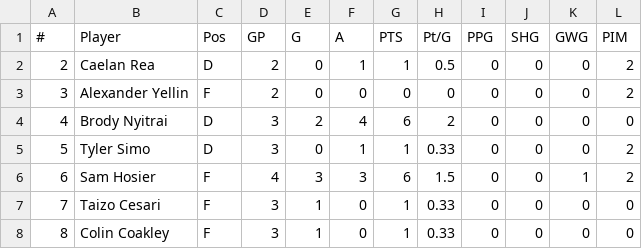
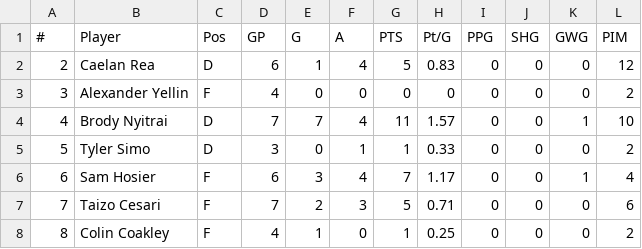
Before and after one commit to kyledbeene/vticehockey, a CSV file: M2A/stats/skaters-2026-27.csv, drawn as a sheet; only a part is shown; the diff covers the shown part only.

```diff
--- a/M2A/stats/skaters-2026-27.csv
+++ b/M2A/stats/skaters-2026-27.csv
@@ -1,8 +1,8 @@
 #,Player,Pos,GP,G,A,PTS,Pt/G,PPG,SHG,GWG,PIM
-2,Caelan Rea,D,2,0,1,1,0.5,0,0,0,2
-3,Alexander Yellin,F,2,0,0,0,0,0,0,0,2
-4,Brody Nyitrai,D,3,2,4,6,2,0,0,0,0
+2,Caelan Rea,D,6,1,4,5,0.83,0,0,0,12
+3,Alexander Yellin,F,4,0,0,0,0,0,0,0,2
+4,Brody Nyitrai,D,7,7,4,11,1.57,0,0,1,10
 5,Tyler Simo,D,3,0,1,1,0.33,0,0,0,2
-6,Sam Hosier,F,4,3,3,6,1.5,0,0,1,2
-7,Taizo Cesari,F,3,1,0,1,0.33,0,0,0,0
-8,Colin Coakley,F,3,1,0,1,0.33,0,0,0,0
+6,Sam Hosier,F,6,3,4,7,1.17,0,0,1,4
+7,Taizo Cesari,F,7,2,3,5,0.71,0,0,0,6
+8,Colin Coakley,F,4,1,0,1,0.25,0,0,0,2
```
Also changed, not shown: 81 edited cells elsewhere in this file, M2A/stats/goalies-2026-27.csv, stats/goalies-2026-27.csv, 1 other file.
